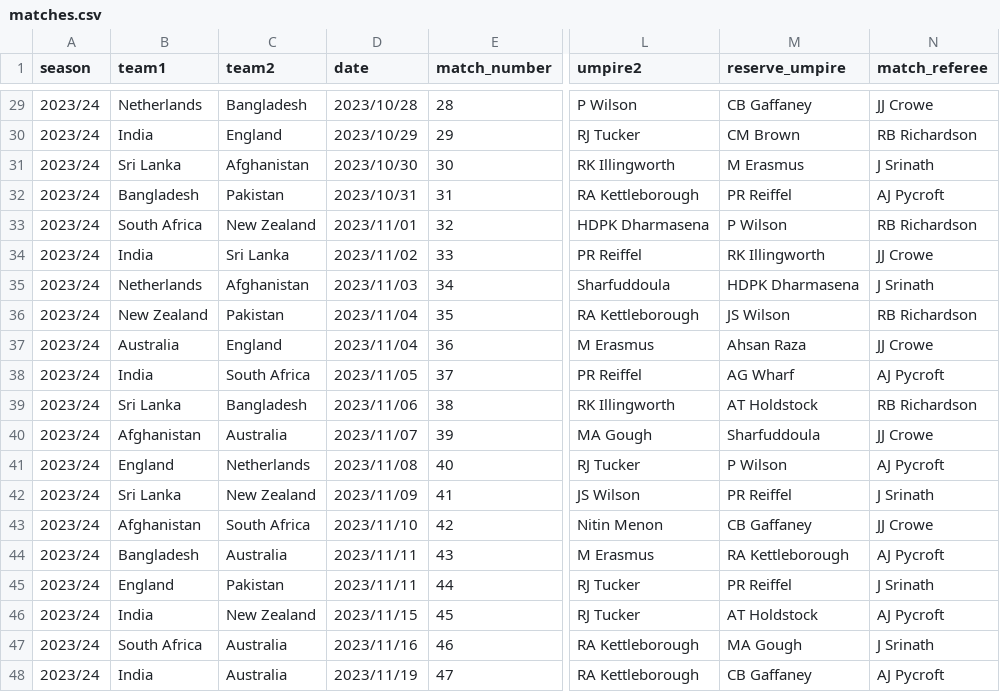
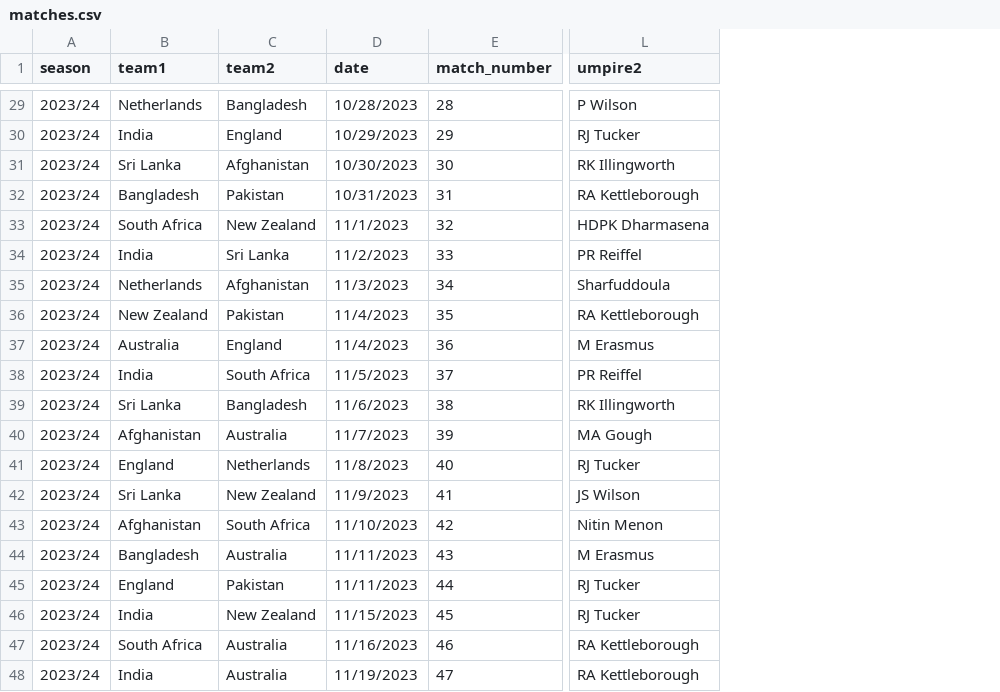
Before and after one commit to MuhammadHashsham/database2_project, a CSV file: matches.csv, drawn as a sheet; only a part is shown, gaps mark what is left out; the diff covers the shown part only; the diff names each change by its address in the sheet, - before the commit and + after, or states it on an @@ line.

```diff
--- a/matches.csv
+++ b/matches.csv
-column M (reserve_umpire), rows 29-48: CB Gaffaney | CM Brown | M Erasmus | PR Reiffel | P Wilson | RK Illingworth | HDPK Dharmasena | JS Wilson | Ahsan Raza | AG Wharf | AT Holdstock | Sharfuddoula | P Wilson | PR Reiffel | CB Gaffaney | RA Kettleborough | PR Reiffel | AT Holdstock | MA Gough | CB Gaffaney
-column N (match_referee), rows 29-48: JJ Crowe | RB Richardson | J Srinath | AJ Pycroft | RB Richardson | JJ Crowe | J Srinath | RB Richardson | JJ Crowe | AJ Pycroft | RB Richardson | JJ Crowe | AJ Pycroft | J Srinath | JJ Crowe | AJ Pycroft | J Srinath | AJ Pycroft | J Srinath | AJ Pycroft
-D29 (date): 2023/10/28
+D29 (date): 10/28/2023
-D30 (date): 2023/10/29
+D30 (date): 10/29/2023
-D31 (date): 2023/10/30
+D31 (date): 10/30/2023
-D32 (date): 2023/10/31
+D32 (date): 10/31/2023
-D33 (date): 2023/11/01
+D33 (date): 11/1/2023
-D34 (date): 2023/11/02
+D34 (date): 11/2/2023
-D35 (date): 2023/11/03
+D35 (date): 11/3/2023
-D36:D37 (date): 2023/11/04
+D36:D37 (date): 11/4/2023
-D38 (date): 2023/11/05
+D38 (date): 11/5/2023
-D39 (date): 2023/11/06
+D39 (date): 11/6/2023
-D40 (date): 2023/11/07
+D40 (date): 11/7/2023
-D41 (date): 2023/11/08
+D41 (date): 11/8/2023
-D42 (date): 2023/11/09
+D42 (date): 11/9/2023
-D43 (date): 2023/11/10
+D43 (date): 11/10/2023
-D44:D45 (date): 2023/11/11
+D44:D45 (date): 11/11/2023
-D46 (date): 2023/11/15
+D46 (date): 11/15/2023
-D47 (date): 2023/11/16
+D47 (date): 11/16/2023
-D48 (date): 2023/11/19
+D48 (date): 11/19/2023
```
Also changed, not shown: 27 edited cells elsewhere in this file, points_table.csv, 2 other files.
